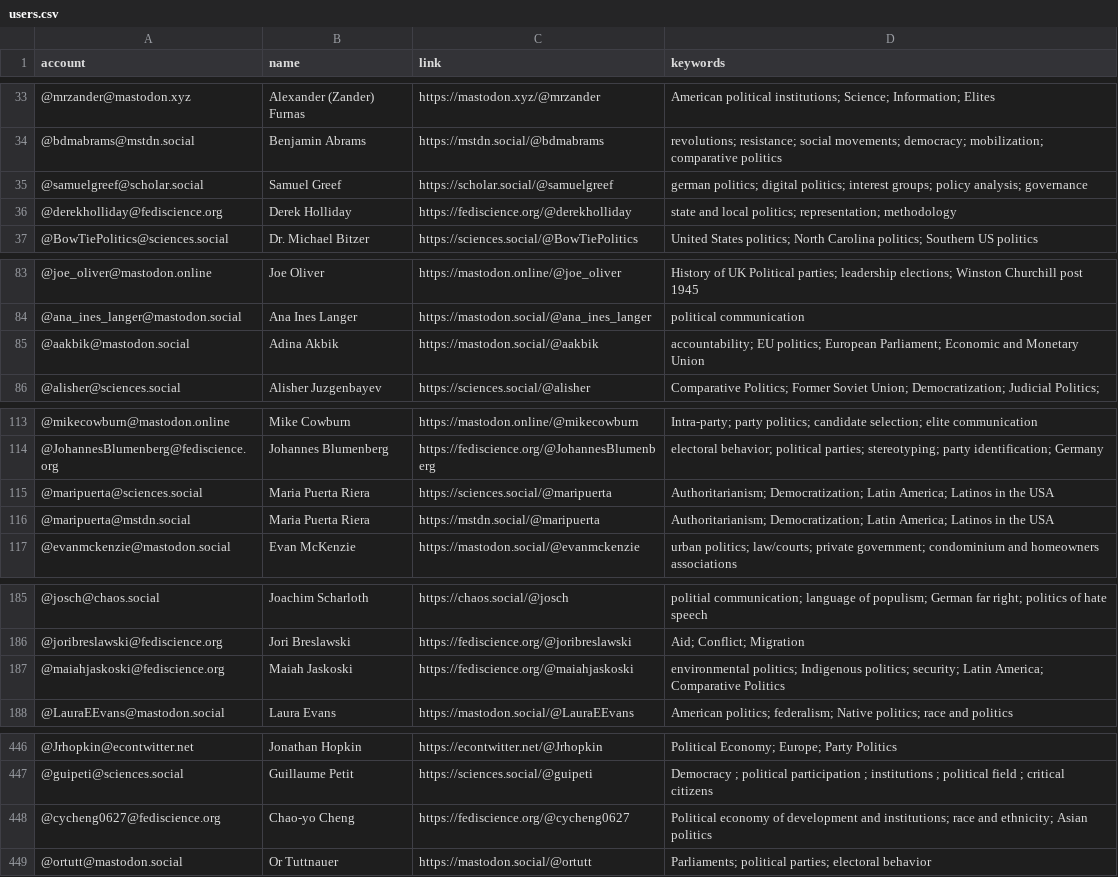
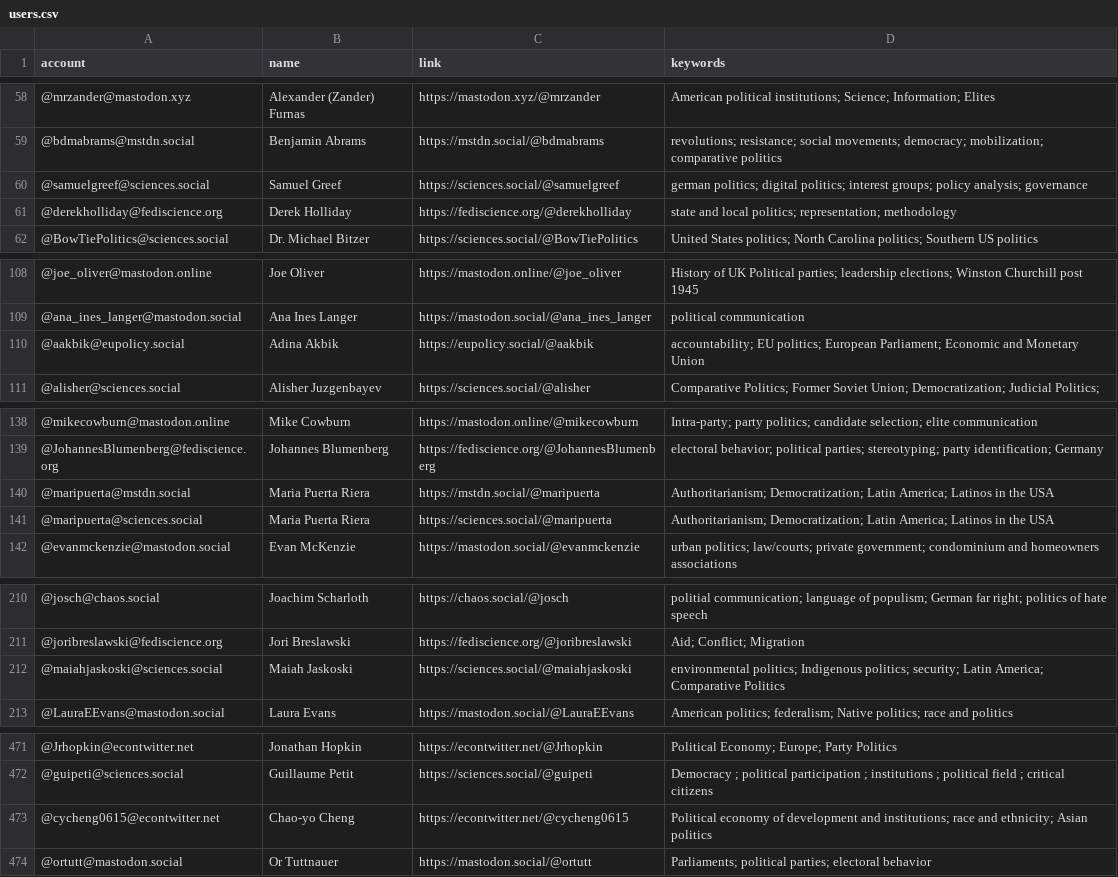
Before and after one commit to brentonpeterson/Mastodon-PoliScientists, a CSV file: resources/users.csv, drawn as a sheet; only a part is shown, gaps mark what is left out; the diff covers the shown part only.

```diff
--- a/resources/users.csv
+++ b/resources/users.csv
@@ -34,3 +59,3 @@ account,name,link,keywords
 @bdmabrams@mstdn.social,Benjamin Abrams,https://mstdn.social/@bdmabrams,revolutions; resistance; social movements; democracy; mobilization; comparative politics
-@samuelgreef@scholar.social,Samuel Greef,https://scholar.social/@samuelgreef,german politics; digital politics; interest groups; policy analysis; governance
+@samuelgreef@sciences.social,Samuel Greef,https://sciences.social/@samuelgreef,german politics; digital politics; interest groups; policy analysis; governance
 @derekholliday@fediscience.org,Derek Holliday,https://fediscience.org/@derekholliday,state and local politics; representation; methodology
@@ -84,3 +109,3 @@ account,name,link,keywords
 @ana_ines_langer@mastodon.social,Ana Ines Langer,https://mastodon.social/@ana_ines_langer,political communication
-@aakbik@mastodon.social,Adina Akbik,https://mastodon.social/@aakbik,accountability; EU politics; European Parliament; Economic and Monetary Union
+@aakbik@eupolicy.social,Adina Akbik,https://eupolicy.social/@aakbik,accountability; EU politics; European Parliament; Economic and Monetary Union
 @alisher@sciences.social,Alisher Juzgenbayev,https://sciences.social/@alisher,Comparative Politics; Former Soviet Union; Democratization; Judicial Politics;
@@ -114,4 +139,4 @@ account,name,link,keywords
 @JohannesBlumenberg@fediscience.org,Johannes Blumenberg,https://fediscience.org/@JohannesBlumenberg,electoral behavior; political parties; stereotyping; party identification; Germany
+@maripuerta@mstdn.social,Maria Puerta Riera,https://mstdn.social/@maripuerta,Authoritarianism; Democratization; Latin America; Latinos in the USA
 @maripuerta@sciences.social,Maria Puerta Riera,https://sciences.social/@maripuerta,Authoritarianism; Democratization; Latin America; Latinos in the USA
-@maripuerta@mstdn.social,Maria Puerta Riera,https://mstdn.social/@maripuerta,Authoritarianism; Democratization; Latin America; Latinos in the USA
 @evanmckenzie@mastodon.social,Evan McKenzie,https://mastodon.social/@evanmckenzie,urban politics; law/courts; private government; condominium and homeowners associations
@@ -186,3 +211,3 @@ account,name,link,keywords
 @joribreslawski@fediscience.org,Jori Breslawski,https://fediscience.org/@joribreslawski,Aid; Conflict; Migration
-@maiahjaskoski@fediscience.org,Maiah Jaskoski,https://fediscience.org/@maiahjaskoski,environmental politics; Indigenous politics; security; Latin America; Comparative Politics
+@maiahjaskoski@sciences.social,Maiah Jaskoski,https://sciences.social/@maiahjaskoski,environmental politics; Indigenous politics; security; Latin America; Comparative Politics
 @LauraEEvans@mastodon.social,Laura Evans,https://mastodon.social/@LauraEEvans,American politics; federalism; Native politics; race and politics
@@ -447,3 +472,3 @@ account,name,link,keywords
 @guipeti@sciences.social,Guillaume Petit,https://sciences.social/@guipeti,Democracy ; political participation ; institutions ; political field ; critical citizens
-@cycheng0627@fediscience.org,Chao-yo Cheng,https://fediscience.org/@cycheng0627,Political economy of development and institutions; race and ethnicity; Asian politics
+@cycheng0615@econtwitter.net,Chao-yo Cheng,https://econtwitter.net/@cycheng0615,Political economy of development and institutions; race and ethnicity; Asian politics
 @ortutt@mastodon.social,Or Tuttnauer,https://mastodon.social/@ortutt,Parliaments; political parties; electoral behavior
```
Also changed, not shown: 25 added rows and 2 edited cells elsewhere in this file.
